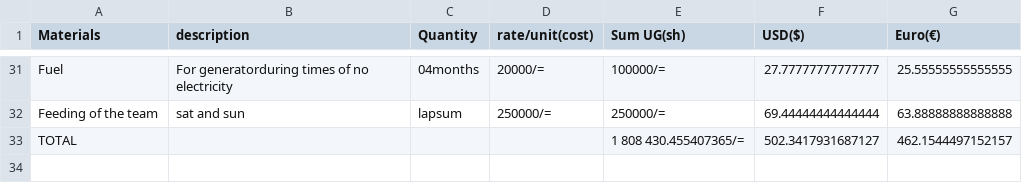
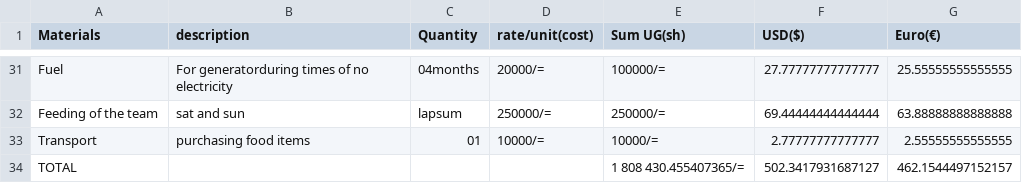
Before and after one commit to chardso/Building-a-DIY-audio-ultra-bass-amplifier, a CSV file: Material-details.csv, drawn as a sheet; only a part is shown, gaps mark what is left out.

Commit message:
Update Material-details.csv

```diff
--- a/Material-details.csv
+++ b/Material-details.csv
@@ -32,2 +32,3 @@ Fuel,For generatorduring times of no electricity,04months,20000/=,100000/=,27.77
 Feeding of the team,sat and sun ,lapsum,250000/=,250000/=,69.44444444444444,63.88888888888888
+Transport,purchasing food items,01,10000/=,10000/=,2.77777777777777,2.55555555555555
 TOTAL            ,,       , , 1 808 430.455407365/=,502.3417931687127,462.1544497152157
```
